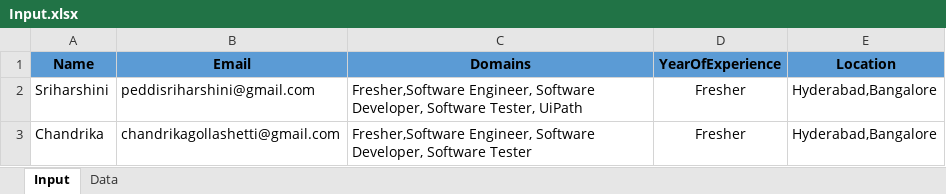
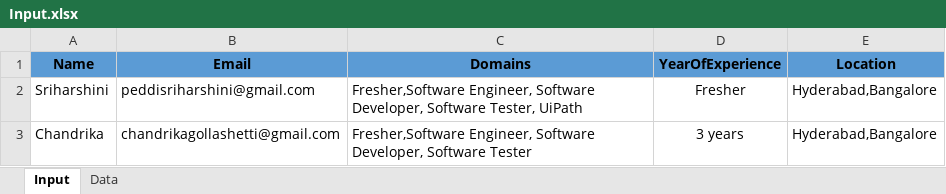
Before and after one commit to chethanrpa/NaukriProcess, an Excel workbook: Data/Input/Input.xlsx, sheet Input, drawn as a sheet; values as stored, in another font and other column widths than the file's, no borders; the diff names each change by its address in the sheet, - before the commit and + after, or states it on an @@ line.

```diff
--- a/Data/Input/Input.xlsx (sheet Input)
+++ b/Data/Input/Input.xlsx (sheet Input)
-D3 (YearOfExperience): Fresher
+D3 (YearOfExperience): 3 years
```
Also changed, not shown: 2 other files.
